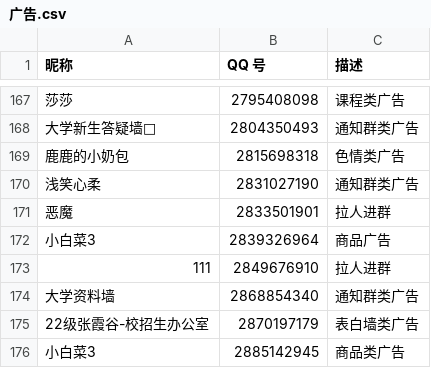
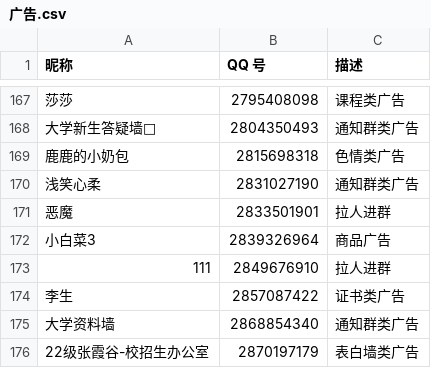
Before and after one commit to blacklisting/qq, a CSV file: 广告.csv, drawn as a sheet; only a part is shown, gaps mark what is left out; the shorter side is filled out with more unchanged rows; the diff names each change by its address in the sheet, - before the commit and + after, or states it on an @@ line.

Commit message:
Update with a comment just seen.

```diff
--- a/广告.csv
+++ b/广告.csv
+row 174: 李生 | 2857087422 | 证书类广告
```
